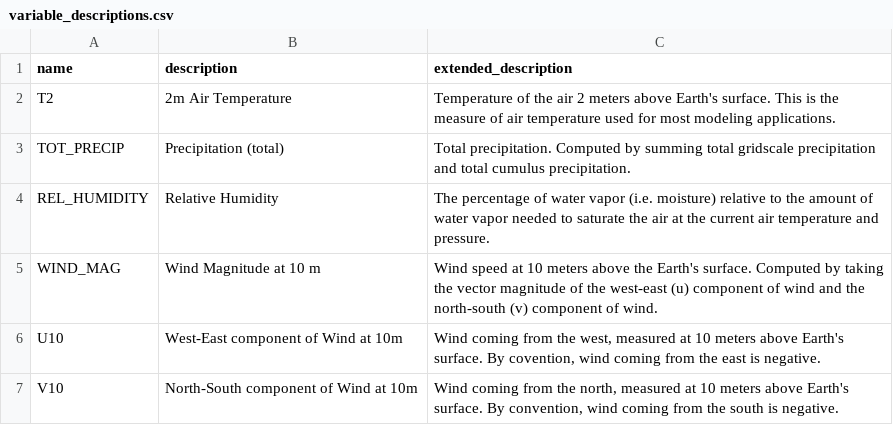
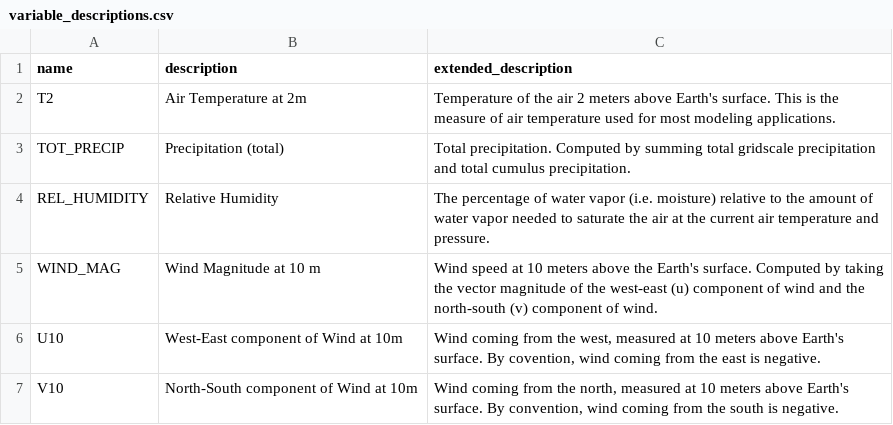
Before and after one commit to cal-adapt/climakitae, a CSV file: climakitae/data/variable_descriptions.csv, drawn as a sheet; only a part is shown.

Commit message:
Changing variable name from 2m Air Temperature to Air Temperature at 2m, following suggestions from Owen

```diff
--- a/climakitae/data/variable_descriptions.csv
+++ b/climakitae/data/variable_descriptions.csv
@@ -1,3 +1,3 @@
 name,description,extended_description
-T2,2m Air Temperature,Temperature of the air 2 meters above Earth's surface. This is the measure of air temperature used for most modeling applications.
+T2,Air Temperature at 2m,Temperature of the air 2 meters above Earth's surface. This is the measure of air temperature used for most modeling applications.
 TOT_PRECIP,Precipitation (total),Total precipitation. Computed by summing total gridscale precipitation and total cumulus precipitation.
```
Also changed, not shown: 2 other files.
